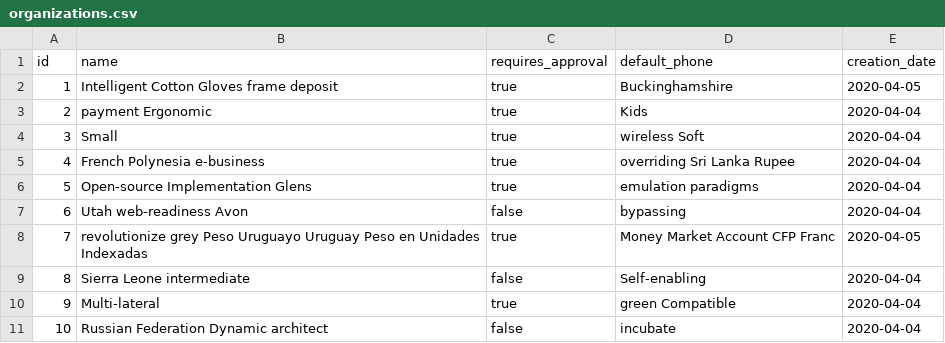
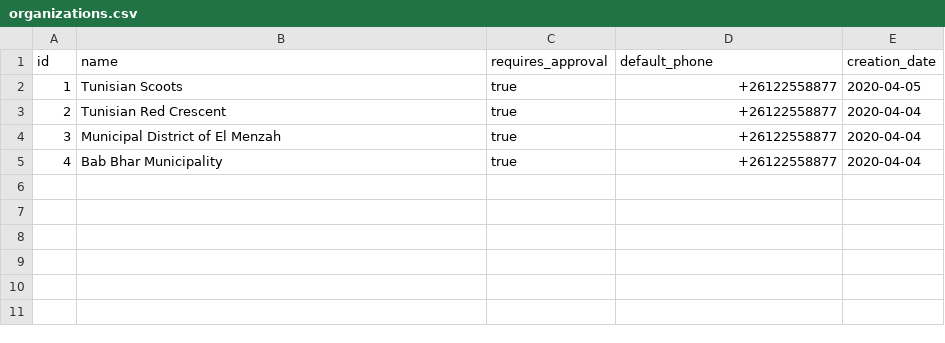
Before and after one commit to asalhy/stayHomeProject, a CSV file: src/main/resources/config/liquibase/fake-data/organizations.csv, drawn as a sheet.

```diff
--- a/src/main/resources/config/liquibase/fake-data/organizations.csv
+++ b/src/main/resources/config/liquibase/fake-data/organizations.csv
@@ -1,11 +1,5 @@
 id;name;requires_approval;default_phone;creation_date
-1;Intelligent Cotton Gloves frame deposit;true;Buckinghamshire;2020-04-05
-2;payment Ergonomic;true;Kids;2020-04-04
-3;Small;true;wireless Soft;2020-04-04
-4;French Polynesia e-business;true;overriding Sri Lanka Rupee;2020-04-04
-5;Open-source Implementation Glens;true;emulation paradigms;2020-04-04
-6;Utah web-readiness Avon;false;bypassing;2020-04-04
-7;revolutionize grey Peso Uruguayo Uruguay Peso en Unidades Indexadas;true;Money Market Account CFP Franc;2020-04-05
-8;Sierra Leone intermediate;false;Self-enabling;2020-04-04
-9;Multi-lateral;true;green Compatible;2020-04-04
-10;Russian Federation Dynamic architect;false;incubate;2020-04-04
+1;Tunisian Scoots;true;+26122558877;2020-04-05
+2;Tunisian Red Crescent;true;+26122558877;2020-04-04
+3;Municipal District of El Menzah;true;+26122558877;2020-04-04
+4;Bab Bhar Municipality;true;+26122558877;2020-04-04
```
Also changed, not shown: src/main/resources/config/liquibase/fake-data/demand_audits.csv, src/main/resources/config/liquibase/fake-data/demands.csv, 13 other files.
